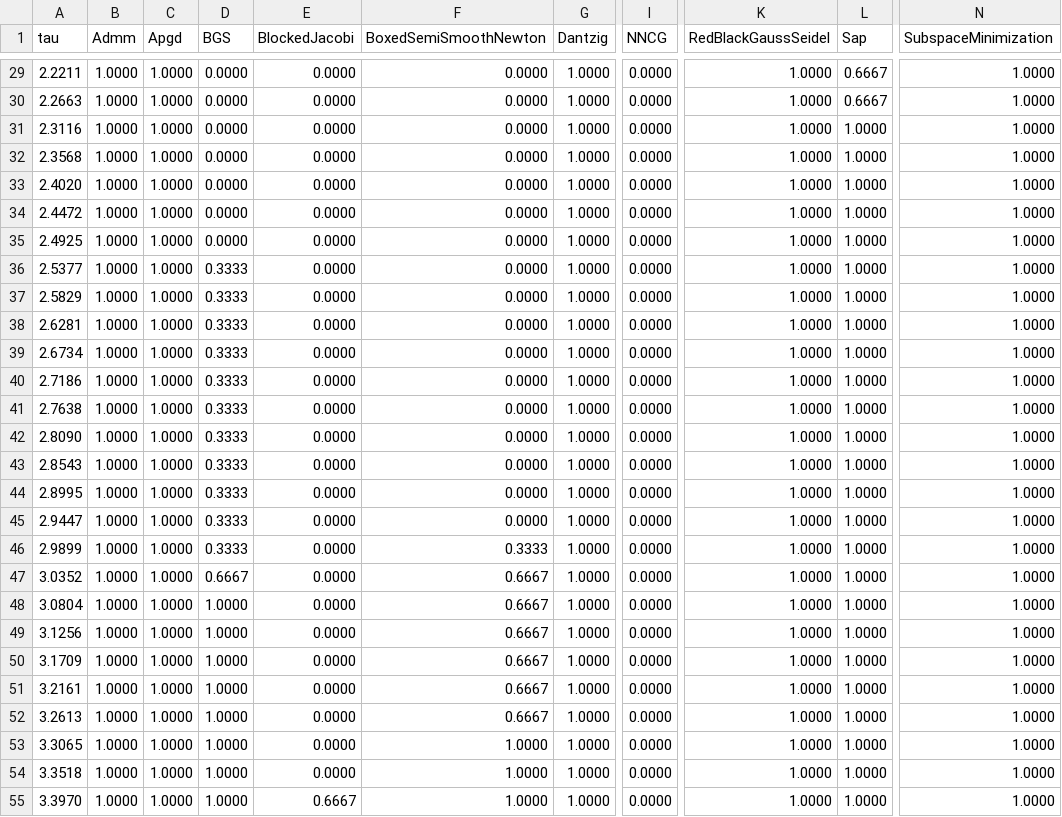
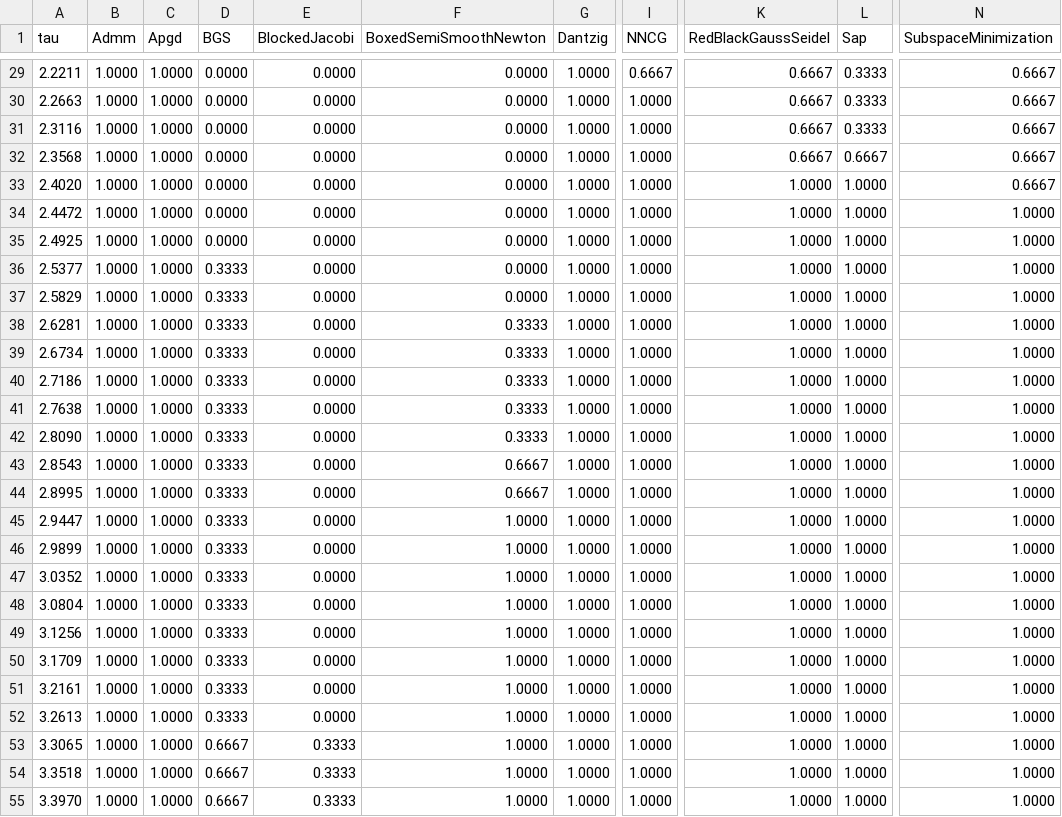
Before and after one commit to dartsim/dart, a CSV file: docs/background/lcp/figures/performance_profile_boxed.csv, drawn as a sheet; only a part is shown, gaps mark what is left out; the diff covers the shown part only; the diff names each change by its address in the sheet, - before the commit and + after, or states it on an @@ line.

Commit message:
Fast path boxed active-set NNCG LCPs

```diff
--- a/docs/background/lcp/figures/performance_profile_boxed.csv
+++ b/docs/background/lcp/figures/performance_profile_boxed.csv
-I29 (NNCG): 0.0000
+I29 (NNCG): 0.6667
-K29:K32 (RedBlackGaussSeidel): 1.0000
+K29:K32 (RedBlackGaussSeidel): 0.6667
-L29:L30 (Sap): 0.6667
+L29:L30 (Sap): 0.3333
-N29:N33 (SubspaceMinimization): 1.0000
+N29:N33 (SubspaceMinimization): 0.6667
-I30:I55 (NNCG): 0.0000
+I30:I55 (NNCG): 1.0000
-L31 (Sap): 1.0000
+L31 (Sap): 0.3333
-L32 (Sap): 1.0000
+L32 (Sap): 0.6667
-F38:F42 (BoxedSemiSmoothNewton): 0.0000
+F38:F42 (BoxedSemiSmoothNewton): 0.3333
-F43:F44 (BoxedSemiSmoothNewton): 0.0000
+F43:F44 (BoxedSemiSmoothNewton): 0.6667
-F45 (BoxedSemiSmoothNewton): 0.0000
+F45 (BoxedSemiSmoothNewton): 1.0000
-F46 (BoxedSemiSmoothNewton): 0.3333
+F46 (BoxedSemiSmoothNewton): 1.0000
-D47 (BGS): 0.6667
+D47 (BGS): 0.3333
-F47:F52 (BoxedSemiSmoothNewton): 0.6667
+F47:F52 (BoxedSemiSmoothNewton): 1.0000
-D48:D52 (BGS): 1.0000
+D48:D52 (BGS): 0.3333
-D53:D55 (BGS): 1.0000
+D53:D55 (BGS): 0.6667
-E53:E54 (BlockedJacobi): 0.0000
+E53:E54 (BlockedJacobi): 0.3333
-E55 (BlockedJacobi): 0.6667
+E55 (BlockedJacobi): 0.3333
```
Also changed, not shown: 124 edited cells elsewhere in this file, docs/background/lcp/figures/performance_profile_frictionindex.csv, docs/background/lcp/figures/performance_profile_standard.csv, 8 other files.
